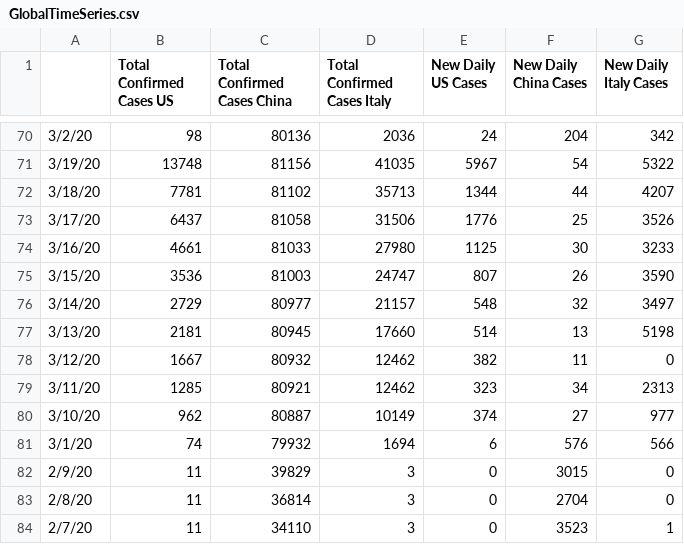
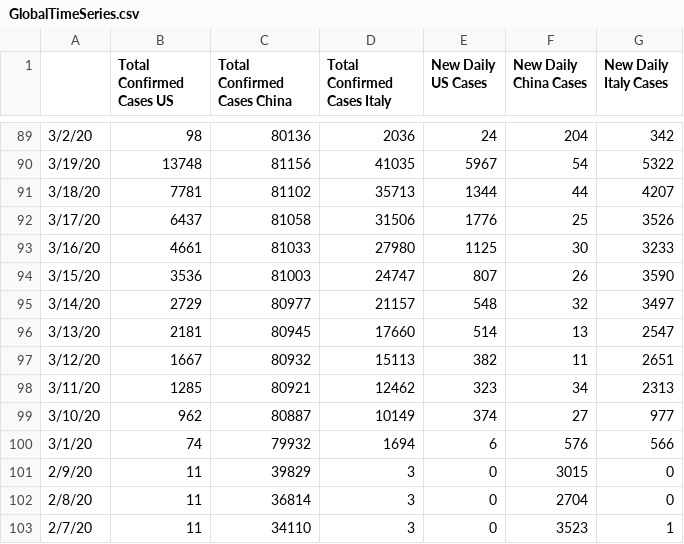
Before and after one commit to accessiblegraphs/accessiblegraphs.github.io, a CSV file: Dataset/GlobalTimeSeries.csv, drawn as a sheet; only a part is shown, gaps mark what is left out; the diff covers the shown part only.

```diff
--- a/Dataset/GlobalTimeSeries.csv
+++ b/Dataset/GlobalTimeSeries.csv
@@ -76,4 +95,4 @@
 3/14/20,2729,80977,21157,548,32,3497
-3/13/20,2181,80945,17660,514,13,5198
-3/12/20,1667,80932,12462,382,11,0
+3/13/20,2181,80945,17660,514,13,2547
+3/12/20,1667,80932,15113,382,11,2651
 3/11/20,1285,80921,12462,323,34,2313
```
Also changed, not shown: 19 added rows elsewhere in this file, Dataset/rt.csv, 21 other files.
